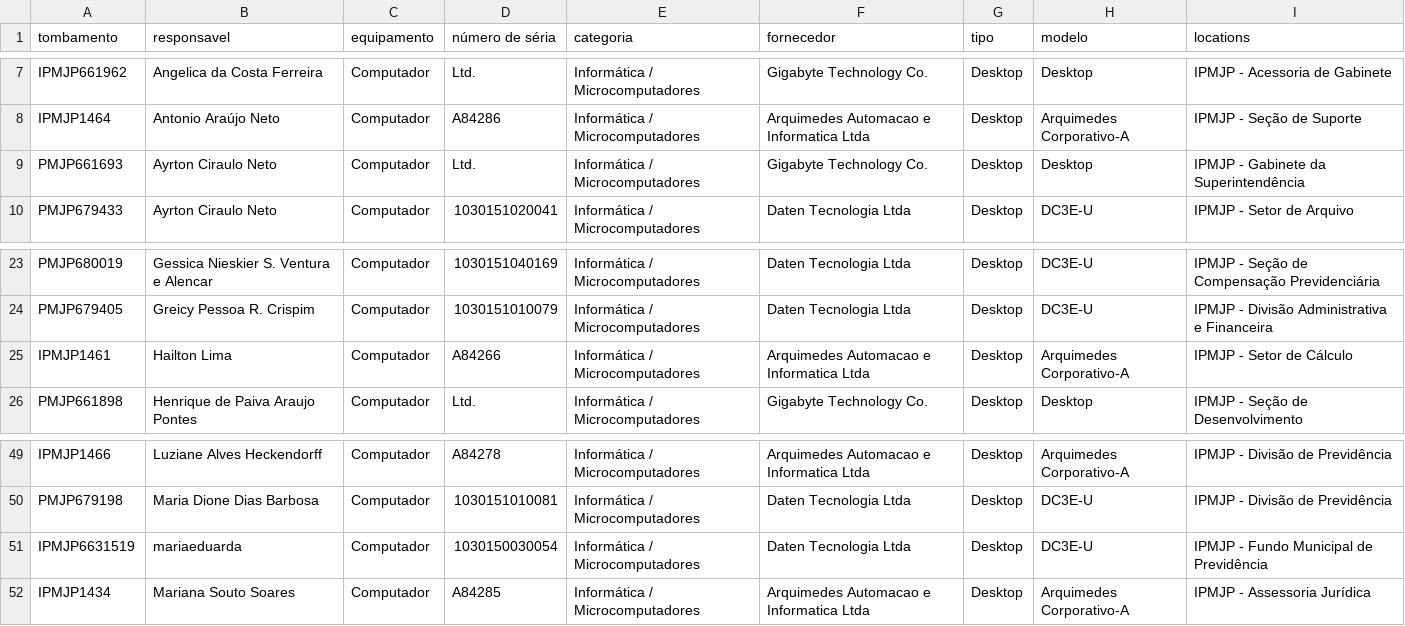
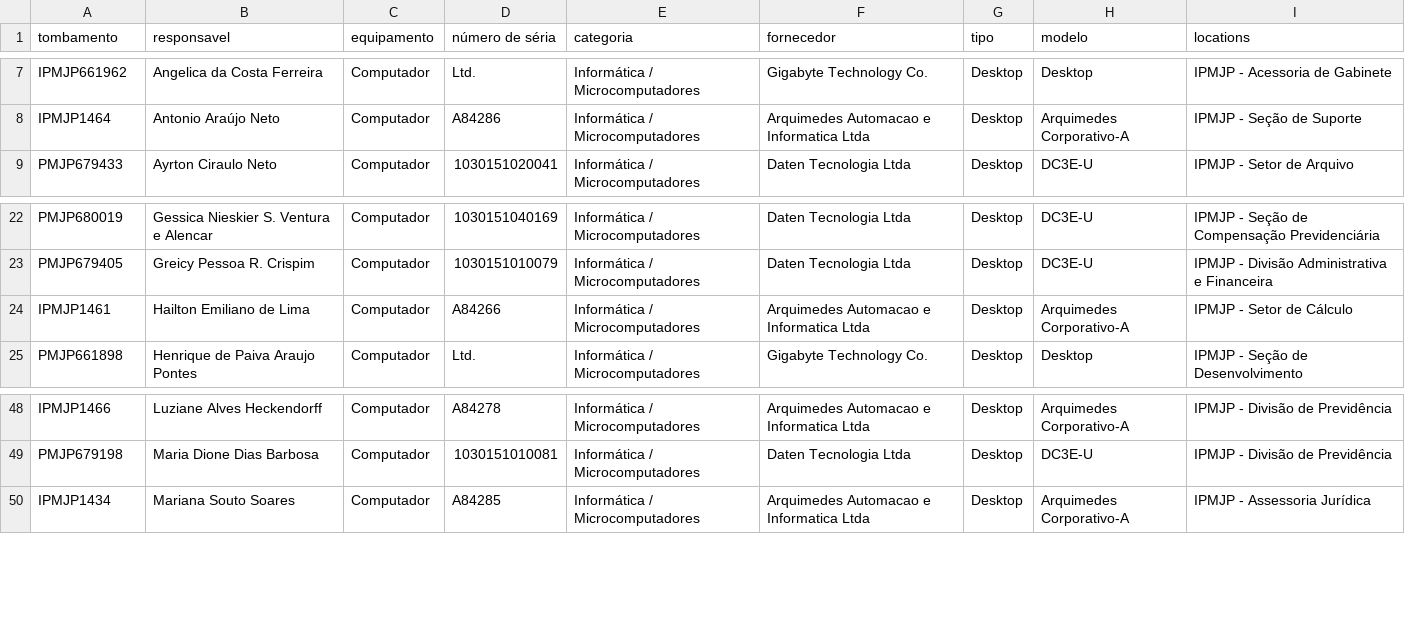
Before and after one commit to wellingtonsr1/sistema_patrimonio_mysql, a CSV file: docs/doc_provisorios/docs_para_testes/doc-final/equipamentos.csv, drawn as a sheet; only a part is shown, gaps mark what is left out.

```diff
--- a/docs/doc_provisorios/docs_para_testes/doc-final/equipamentos.csv
+++ b/docs/doc_provisorios/docs_para_testes/doc-final/equipamentos.csv
@@ -8,3 +8,2 @@ IPMJP661962,Angelica da Costa Ferreira,Computador, Ltd.,Informática / Microcomp
 IPMJP1464,Antonio Araújo Neto,Computador,A84286,Informática / Microcomputadores,Arquimedes Automacao e Informatica Ltda,Desktop,Arquimedes Corporativo-A,IPMJP - Seção de Suporte
-PMJP661693,Ayrton Ciraulo Neto,Computador, Ltd.,Informática / Microcomputadores,Gigabyte Technology Co.,Desktop,Desktop,IPMJP - Gabinete da Superintendência
 PMJP679433,Ayrton Ciraulo Neto,Computador,1030151020041,Informática / Microcomputadores,Daten Tecnologia Ltda,Desktop,DC3E-U,IPMJP - Setor de Arquivo
@@ -24,3 +23,3 @@ PMJP680019,Gessica Nieskier S. Ventura e Alencar,Computador,1030151040169,Inform
 PMJP679405,Greicy Pessoa R. Crispim,Computador,1030151010079,Informática / Microcomputadores,Daten Tecnologia Ltda,Desktop,DC3E-U,IPMJP - Divisão Administrativa e Financeira
-IPMJP1461,Hailton Lima,Computador,A84266,Informática / Microcomputadores,Arquimedes Automacao e Informatica Ltda,Desktop,Arquimedes Corporativo-A,IPMJP - Setor de Cálculo
+IPMJP1461,Hailton Emiliano de Lima,Computador,A84266,Informática / Microcomputadores,Arquimedes Automacao e Informatica Ltda,Desktop,Arquimedes Corporativo-A,IPMJP - Setor de Cálculo
 PMJP661898,Henrique de Paiva Araujo Pontes,Computador, Ltd.,Informática / Microcomputadores,Gigabyte Technology Co.,Desktop,Desktop,IPMJP - Seção de Desenvolvimento
@@ -50,3 +49,2 @@ IPMJP1466,Luziane Alves Heckendorff,Computador,A84278,Informática / Microcomput
 PMJP679198,Maria Dione Dias Barbosa,Computador,1030151010081,Informática / Microcomputadores,Daten Tecnologia Ltda,Desktop,DC3E-U,IPMJP - Divisão de Previdência
-IPMJP6631519,mariaeduarda,Computador,1030150030054,Informática / Microcomputadores,Daten Tecnologia Ltda,Desktop,DC3E-U,IPMJP - Fundo Municipal de Previdência
 IPMJP1434,Mariana Souto Soares,Computador,A84285,Informática / Microcomputadores,Arquimedes Automacao e Informatica Ltda,Desktop,Arquimedes Corporativo-A,IPMJP - Assessoria Jurídica
```
Also changed, not shown: docs/doc_provisorios/docs_para_testes/doc-final/colaboradores-final.csv, 4 other files.
